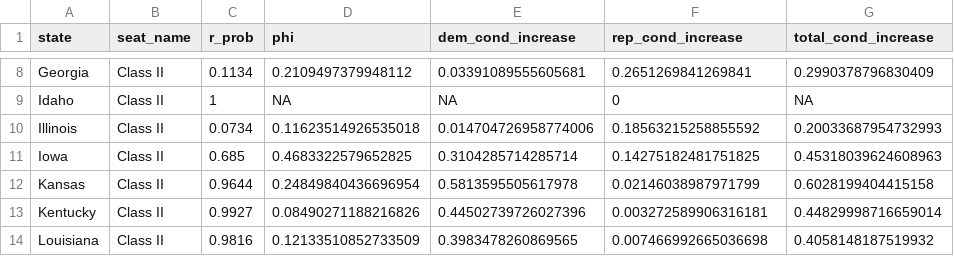
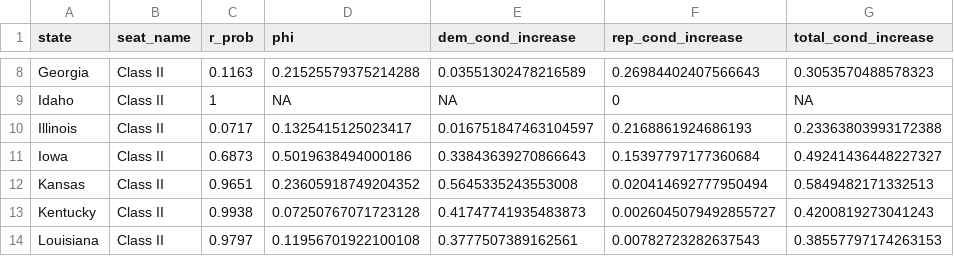
Before and after one commit to thisismactan/US-2026, a CSV file: output/senate_state_impact.csv, drawn as a sheet; only a part is shown, gaps mark what is left out; the diff covers the shown part only; the diff names each change by its address in the sheet, - before the commit and + after, or states it on an @@ line.

```diff
--- a/output/senate_state_impact.csv
+++ b/output/senate_state_impact.csv
-C8 (r_prob): 0.1134
+C8 (r_prob): 0.1163
-D8 (phi): 0.2109497379948112
+D8 (phi): 0.21525579375214288
-E8 (dem_cond_increase): 0.03391089555605681
+E8 (dem_cond_increase): 0.03551302478216589
-F8 (rep_cond_increase): 0.2651269841269841
+F8 (rep_cond_increase): 0.26984402407566643
-G8 (total_cond_increase): 0.2990378796830409
+G8 (total_cond_increase): 0.3053570488578323
-C10 (r_prob): 0.0734
+C10 (r_prob): 0.0717
-D10 (phi): 0.11623514926535018
+D10 (phi): 0.1325415125023417
-E10 (dem_cond_increase): 0.014704726958774006
+E10 (dem_cond_increase): 0.016751847463104597
-F10 (rep_cond_increase): 0.18563215258855592
+F10 (rep_cond_increase): 0.2168861924686193
-G10 (total_cond_increase): 0.20033687954732993
+G10 (total_cond_increase): 0.23363803993172388
-C11 (r_prob): 0.685
+C11 (r_prob): 0.6873
-D11 (phi): 0.4683322579652825
+D11 (phi): 0.5019638494000186
-E11 (dem_cond_increase): 0.3104285714285714
+E11 (dem_cond_increase): 0.33843639270866643
-F11 (rep_cond_increase): 0.14275182481751825
+F11 (rep_cond_increase): 0.15397797177360684
-G11 (total_cond_increase): 0.45318039624608963
+G11 (total_cond_increase): 0.49241436448227327
-C12 (r_prob): 0.9644
+C12 (r_prob): 0.9651
-D12 (phi): 0.24849840436696954
+D12 (phi): 0.23605918749204352
-E12 (dem_cond_increase): 0.5813595505617978
+E12 (dem_cond_increase): 0.5645335243553008
-F12 (rep_cond_increase): 0.02146038987971799
+F12 (rep_cond_increase): 0.020414692777950494
-G12 (total_cond_increase): 0.6028199404415158
+G12 (total_cond_increase): 0.5849482171332513
-C13 (r_prob): 0.9927
+C13 (r_prob): 0.9938
-D13 (phi): 0.08490271188216826
+D13 (phi): 0.07250767071723128
-E13 (dem_cond_increase): 0.44502739726027396
+E13 (dem_cond_increase): 0.41747741935483873
-F13 (rep_cond_increase): 0.003272589906316181
+F13 (rep_cond_increase): 0.0026045079492855727
-G13 (total_cond_increase): 0.44829998716659014
+G13 (total_cond_increase): 0.4200819273041243
-C14 (r_prob): 0.9816
+C14 (r_prob): 0.9797
-D14 (phi): 0.12133510852733509
+D14 (phi): 0.11956701922100108
-E14 (dem_cond_increase): 0.3983478260869565
+E14 (dem_cond_increase): 0.3777507389162561
-F14 (rep_cond_increase): 0.007466992665036698
+F14 (rep_cond_increase): 0.00782723282637543
-G14 (total_cond_increase): 0.4058148187519932
+G14 (total_cond_increase): 0.38557797174263153
```
Also changed, not shown: 134 edited cells elsewhere in this file, output/generic_ballot_margin_averages_2026_smoothed.csv, output/house_forecast_timeline.csv, 10 other files.
